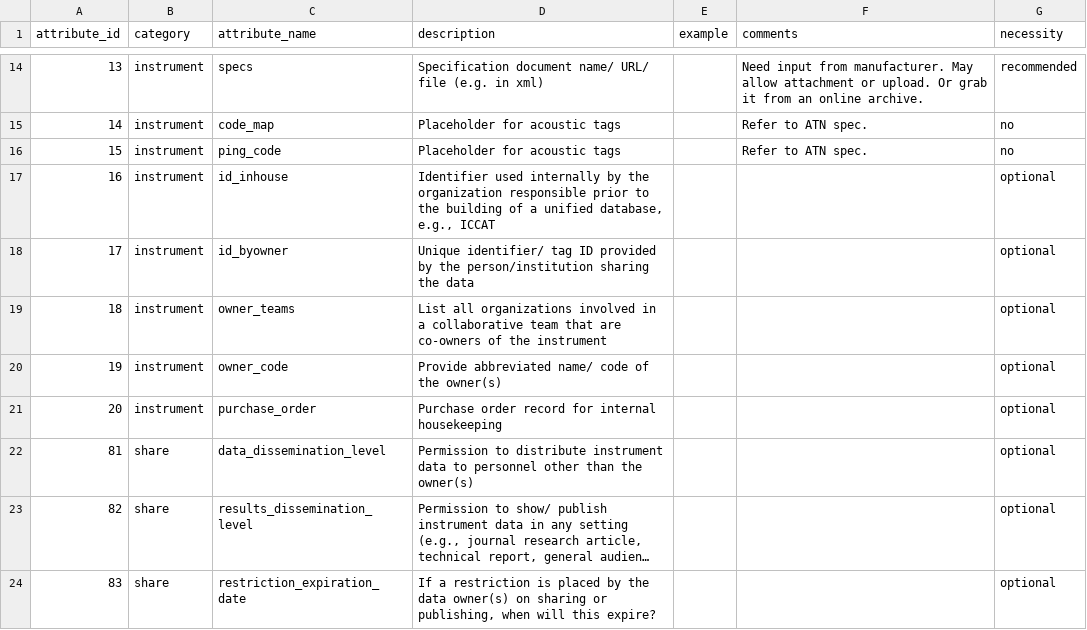
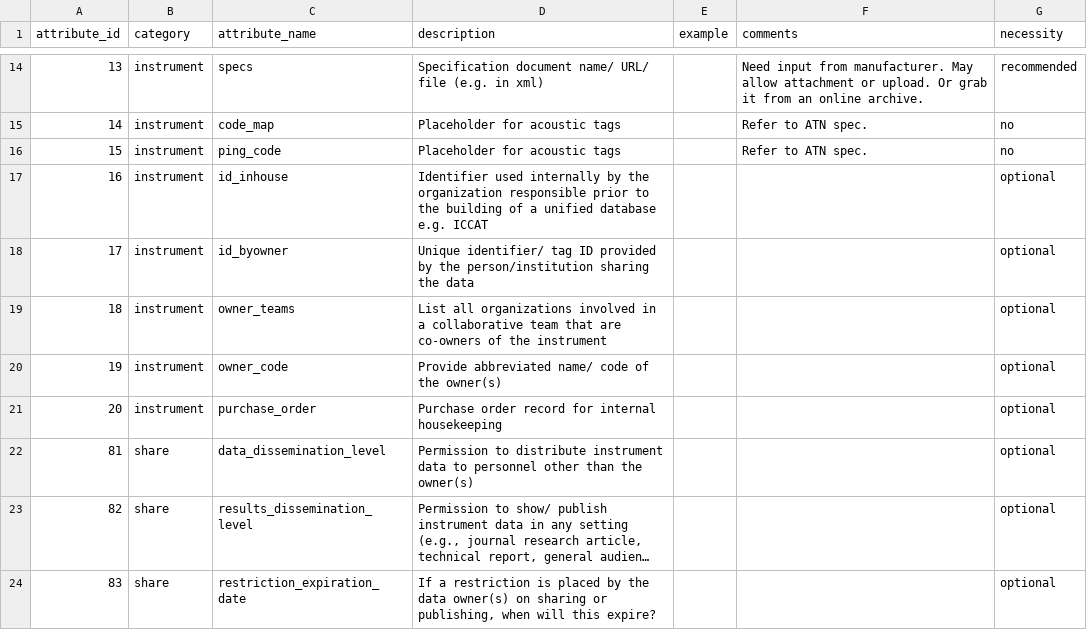
Before and after one commit to lewismc/tagbase, a CSV file: etuff/eTagMetadataInventory.csv, drawn as a sheet; only a part is shown, gaps mark what is left out; long unchanged cells end in ….

Commit message:
Update eTagMetadataInventory.csv

```diff
--- a/etuff/eTagMetadataInventory.csv
+++ b/etuff/eTagMetadataInventory.csv
@@ -16,3 +16,3 @@ attribute_id,category,attribute_name,description,example,comments,necessity
 15,instrument,ping_code,Placeholder for acoustic tags,,Refer to ATN spec.,no
-16,instrument,id_inhouse,"Identifier used internally by the organization responsible prior to the building of a unified database, e.g., ICCAT",,,optional
+16,instrument,id_inhouse,"Identifier used internally by the organization responsible prior to the building of a unified database e.g. ICCAT",,,optional
 17,instrument,id_byowner,Unique identifier/ tag ID provided by the person/institution sharing the data,,,optional
```
